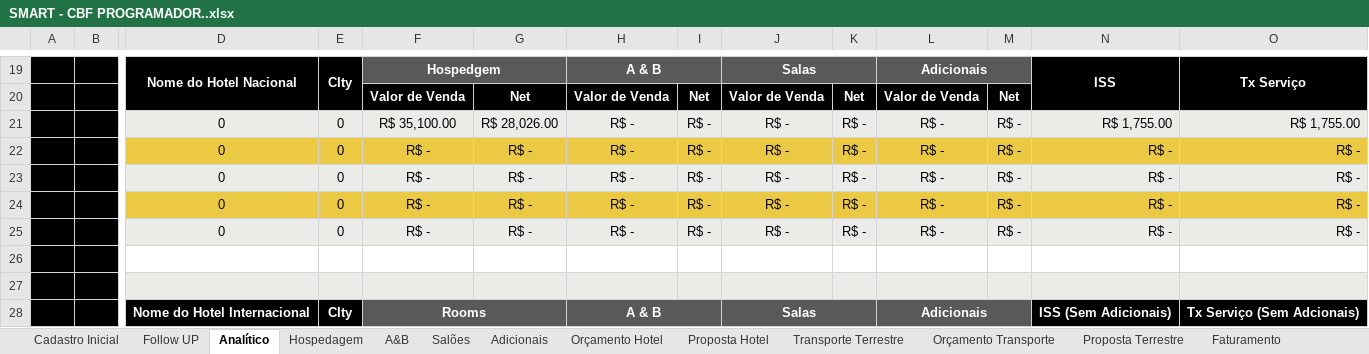
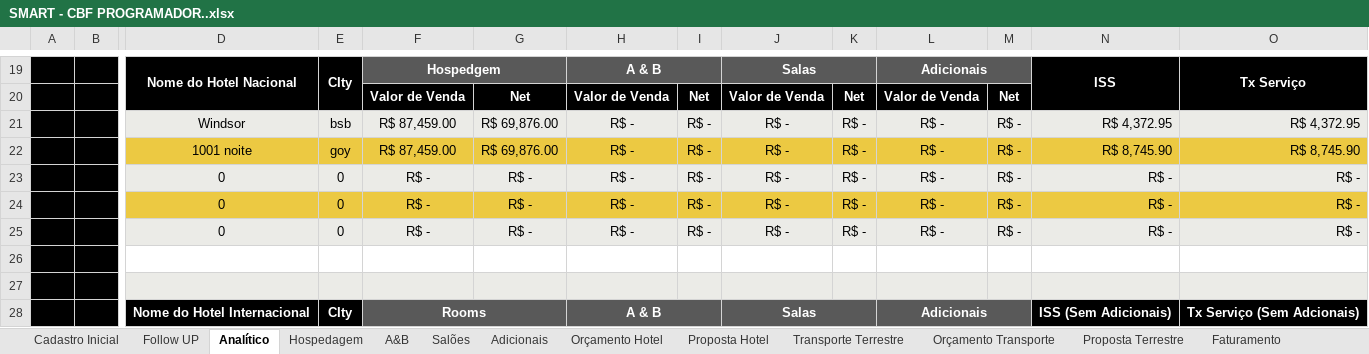
Before and after one commit to kelvimguidini/smart-app, an Excel workbook: Docs/SMART - CBF PROGRAMADOR..xlsx, sheet Analítico, drawn as a sheet; only a part is shown, gaps mark what is left out; values as stored, in another font and other column widths than the file's, no borders; charts and pictures and conditional formats not drawn; removed rows and columns are numbered as before the commit, all else as after; rows hold the shown columns only; the diff names each change by its address in the sheet, - before the commit and + after, or states it on an @@ line.

```diff
--- a/Docs/SMART - CBF PROGRAMADOR..xlsx (sheet Analítico)
+++ b/Docs/SMART - CBF PROGRAMADOR..xlsx (sheet Analítico)
-row 21:  |  | 0 | 0 | R$ 35,100.00 | R$ 28,026.00 | R$ - | R$ - | R$ - | R$ - | R$ - | R$ - | R$ 1,755.00 | R$ 1,755.00
-row 22:  |  | 0 | 0 | R$ - | R$ - | R$ - | R$ - | R$ - | R$ - | R$ - | R$ - | R$ - | R$ -
+row 21:  |  | Windsor | bsb | R$ 87,459.00 | R$ 69,876.00 | R$ - | R$ - | R$ - | R$ - | R$ - | R$ - | R$ 4,372.95 | R$ 4,372.95
+row 22:  |  | 1001 noite | goy | R$ 87,459.00 | R$ 69,876.00 | R$ - | R$ - | R$ - | R$ - | R$ - | R$ - | R$ 8,745.90 | R$ 8,745.90
```
Also changed, not shown: sheet DADOS, sheet Hospedagem, sheet Proposta Hotel, sheet Orçamento Hotel, sheet Cadastro Inicial, sheet Orçamento Transporte, 7 more sheets, formulas that keep their value, hidden cells, charts or pictures, 29 other files.
